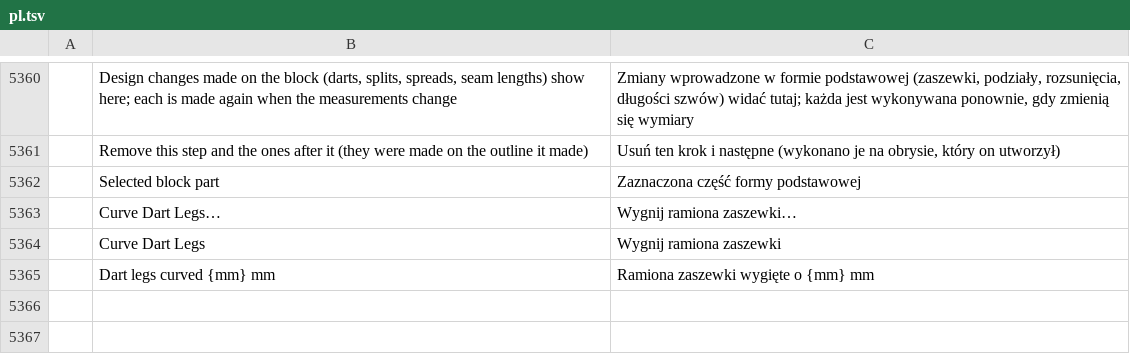
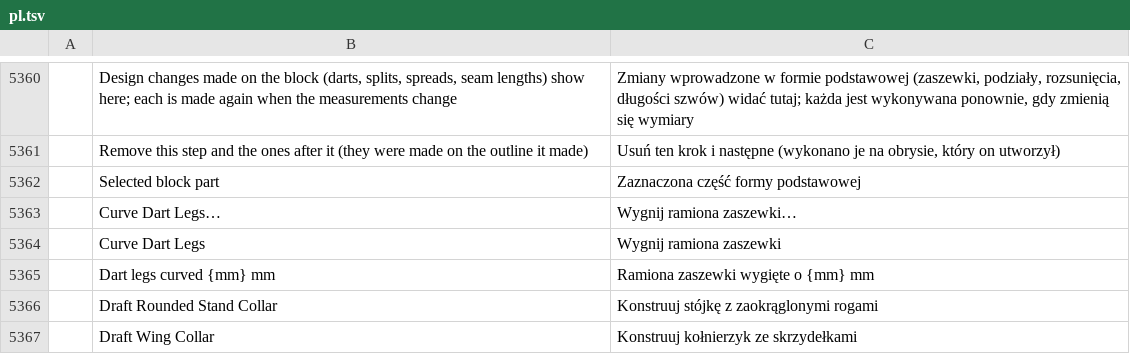
Before and after one commit to SiteSentrix/patternfoundry, a TSV file: crates/ui-egui/src/i18n/pl.tsv, drawn as a sheet; only a part is shown, gaps mark what is left out; the diff names each change by its address in the sheet, - before the commit and + after, or states it on an @@ line.

```diff
--- a/crates/ui-egui/src/i18n/pl.tsv
+++ b/crates/ui-egui/src/i18n/pl.tsv
+row 5366:  | Draft Rounded Stand Collar | Konstruuj stójkę z zaokrąglonymi rogami
+row 5367:  | Draft Wing Collar | Konstruuj kołnierzyk ze skrzydełkami
```
Also changed, not shown: crates/ui-egui/src/i18n/bg.tsv, crates/ui-egui/src/i18n/el.tsv, 25 other files.
